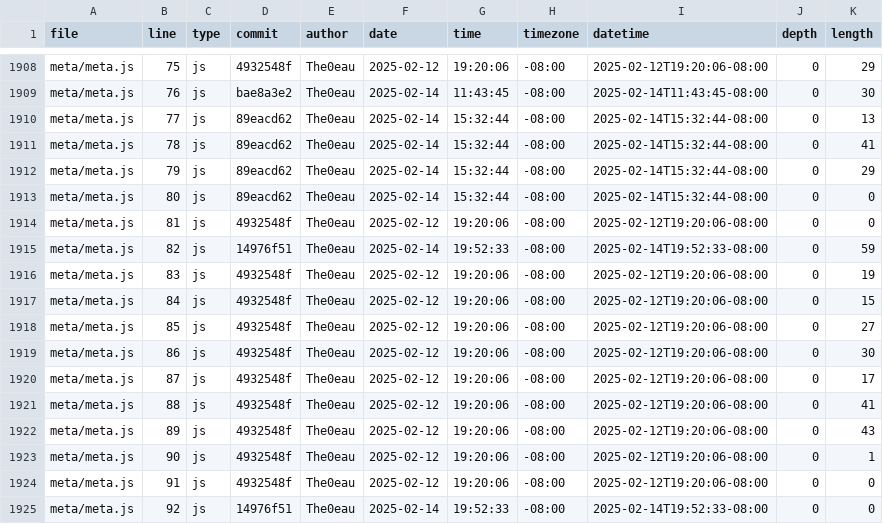
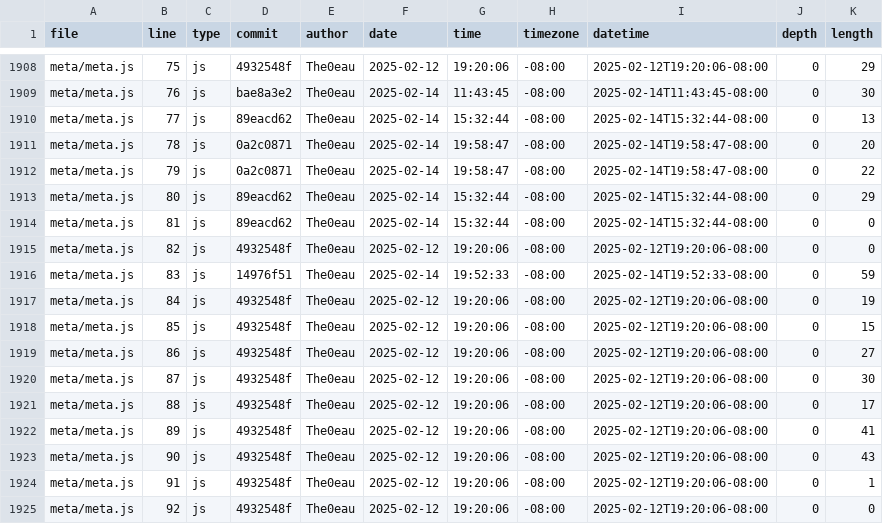
Before and after one commit to The0eau/portfolio, a CSV file: meta/loc.csv, drawn as a sheet; only a part is shown, gaps mark what is left out; the diff covers the shown part only.

```diff
--- a/meta/loc.csv
+++ b/meta/loc.csv
@@ -1910,16 +1910,16 @@ meta/meta.js,76,js,bae8a3e2,The0eau,2025-02-14,11:43:45,-08:00,2025-02-14T11:43:
 meta/meta.js,77,js,89eacd62,The0eau,2025-02-14,15:32:44,-08:00,2025-02-14T15:32:44-08:00,0,13
-meta/meta.js,78,js,89eacd62,The0eau,2025-02-14,15:32:44,-08:00,2025-02-14T15:32:44-08:00,0,41
-meta/meta.js,79,js,89eacd62,The0eau,2025-02-14,15:32:44,-08:00,2025-02-14T15:32:44-08:00,0,29
-meta/meta.js,80,js,89eacd62,The0eau,2025-02-14,15:32:44,-08:00,2025-02-14T15:32:44-08:00,0,0
-meta/meta.js,81,js,4932548f,The0eau,2025-02-12,19:20:06,-08:00,2025-02-12T19:20:06-08:00,0,0
-meta/meta.js,82,js,14976f51,The0eau,2025-02-14,19:52:33,-08:00,2025-02-14T19:52:33-08:00,0,59
-meta/meta.js,83,js,4932548f,The0eau,2025-02-12,19:20:06,-08:00,2025-02-12T19:20:06-08:00,0,19
-meta/meta.js,84,js,4932548f,The0eau,2025-02-12,19:20:06,-08:00,2025-02-12T19:20:06-08:00,0,15
-meta/meta.js,85,js,4932548f,The0eau,2025-02-12,19:20:06,-08:00,2025-02-12T19:20:06-08:00,0,27
-meta/meta.js,86,js,4932548f,The0eau,2025-02-12,19:20:06,-08:00,2025-02-12T19:20:06-08:00,0,30
-meta/meta.js,87,js,4932548f,The0eau,2025-02-12,19:20:06,-08:00,2025-02-12T19:20:06-08:00,0,17
-meta/meta.js,88,js,4932548f,The0eau,2025-02-12,19:20:06,-08:00,2025-02-12T19:20:06-08:00,0,41
-meta/meta.js,89,js,4932548f,The0eau,2025-02-12,19:20:06,-08:00,2025-02-12T19:20:06-08:00,0,43
-meta/meta.js,90,js,4932548f,The0eau,2025-02-12,19:20:06,-08:00,2025-02-12T19:20:06-08:00,0,1
-meta/meta.js,91,js,4932548f,The0eau,2025-02-12,19:20:06,-08:00,2025-02-12T19:20:06-08:00,0,0
-meta/meta.js,92,js,14976f51,The0eau,2025-02-14,19:52:33,-08:00,2025-02-14T19:52:33-08:00,0,0
+meta/meta.js,78,js,0a2c0871,The0eau,2025-02-14,19:58:47,-08:00,2025-02-14T19:58:47-08:00,0,20
+meta/meta.js,79,js,0a2c0871,The0eau,2025-02-14,19:58:47,-08:00,2025-02-14T19:58:47-08:00,0,22
+meta/meta.js,80,js,89eacd62,The0eau,2025-02-14,15:32:44,-08:00,2025-02-14T15:32:44-08:00,0,29
+meta/meta.js,81,js,89eacd62,The0eau,2025-02-14,15:32:44,-08:00,2025-02-14T15:32:44-08:00,0,0
+meta/meta.js,82,js,4932548f,The0eau,2025-02-12,19:20:06,-08:00,2025-02-12T19:20:06-08:00,0,0
+meta/meta.js,83,js,14976f51,The0eau,2025-02-14,19:52:33,-08:00,2025-02-14T19:52:33-08:00,0,59
+meta/meta.js,84,js,4932548f,The0eau,2025-02-12,19:20:06,-08:00,2025-02-12T19:20:06-08:00,0,19
+meta/meta.js,85,js,4932548f,The0eau,2025-02-12,19:20:06,-08:00,2025-02-12T19:20:06-08:00,0,15
+meta/meta.js,86,js,4932548f,The0eau,2025-02-12,19:20:06,-08:00,2025-02-12T19:20:06-08:00,0,27
+meta/meta.js,87,js,4932548f,The0eau,2025-02-12,19:20:06,-08:00,2025-02-12T19:20:06-08:00,0,30
+meta/meta.js,88,js,4932548f,The0eau,2025-02-12,19:20:06,-08:00,2025-02-12T19:20:06-08:00,0,17
+meta/meta.js,89,js,4932548f,The0eau,2025-02-12,19:20:06,-08:00,2025-02-12T19:20:06-08:00,0,41
+meta/meta.js,90,js,4932548f,The0eau,2025-02-12,19:20:06,-08:00,2025-02-12T19:20:06-08:00,0,43
+meta/meta.js,91,js,4932548f,The0eau,2025-02-12,19:20:06,-08:00,2025-02-12T19:20:06-08:00,0,1
+meta/meta.js,92,js,4932548f,The0eau,2025-02-12,19:20:06,-08:00,2025-02-12T19:20:06-08:00,0,0
```
Also changed, not shown: 1 added row and 142 edited cells elsewhere in this file.
